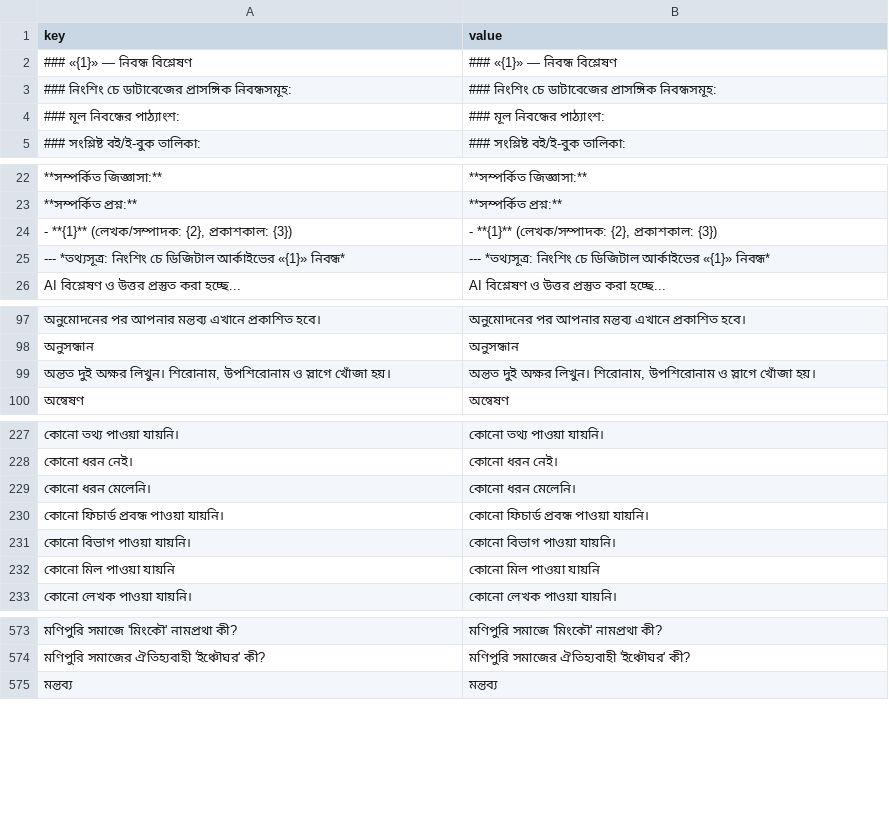
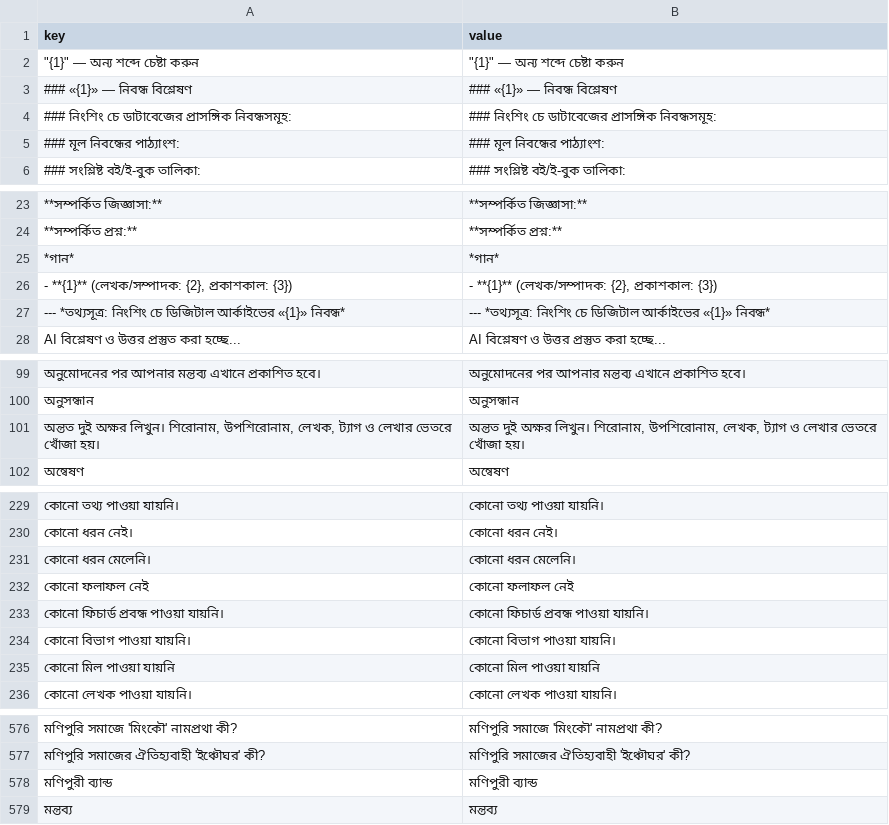
Before and after one commit to sisir-sinha/ningshingche, a CSV file: backend/assets/lang/bn.csv, drawn as a sheet; only a part is shown, gaps mark what is left out; addresses are those after the commit; the diff names each change by its address in the sheet, - before the commit and + after, or states it on an @@ line.

```diff
--- a/backend/assets/lang/bn.csv
+++ b/backend/assets/lang/bn.csv
+row 2: "{1}" — অন্য শব্দে চেষ্টা করুন | "{1}" — অন্য শব্দে চেষ্টা করুন
+row 25: *গান* | *গান*
-A101 (key): …লিখুন। শিরোনাম, উপশিরোনাম ও স্লাগে খোঁজা হয়।
+A101 (key): …লিখুন। শিরোনাম, উপশিরোনাম, লেখক, ট্যাগ ও লেখার ভেতরে খোঁজা হয়।
-B101 (value): …লিখুন। শিরোনাম, উপশিরোনাম ও স্লাগে খোঁজা হয়।
+B101 (value): …লিখুন। শিরোনাম, উপশিরোনাম, লেখক, ট্যাগ ও লেখার ভেতরে খোঁজা হয়।
+row 232: কোনো ফলাফল নেই | কোনো ফলাফল নেই
+row 578: মণিপুরী ব্যান্ড | মণিপুরী ব্যান্ড
```
Also changed, not shown: backend/assets/lang/bpy.csv, backend/assets/lang/en.csv, 7 other files.
